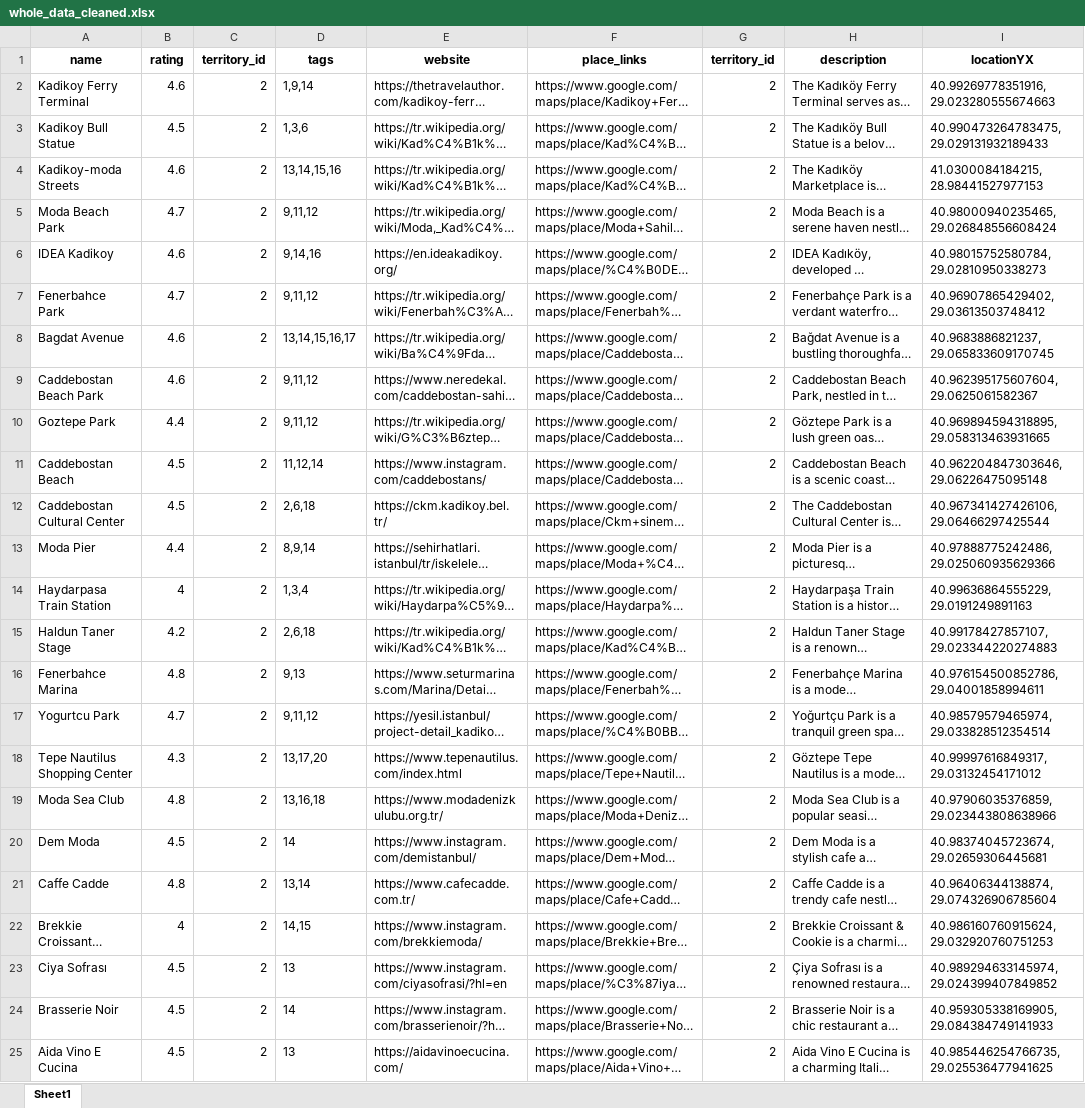
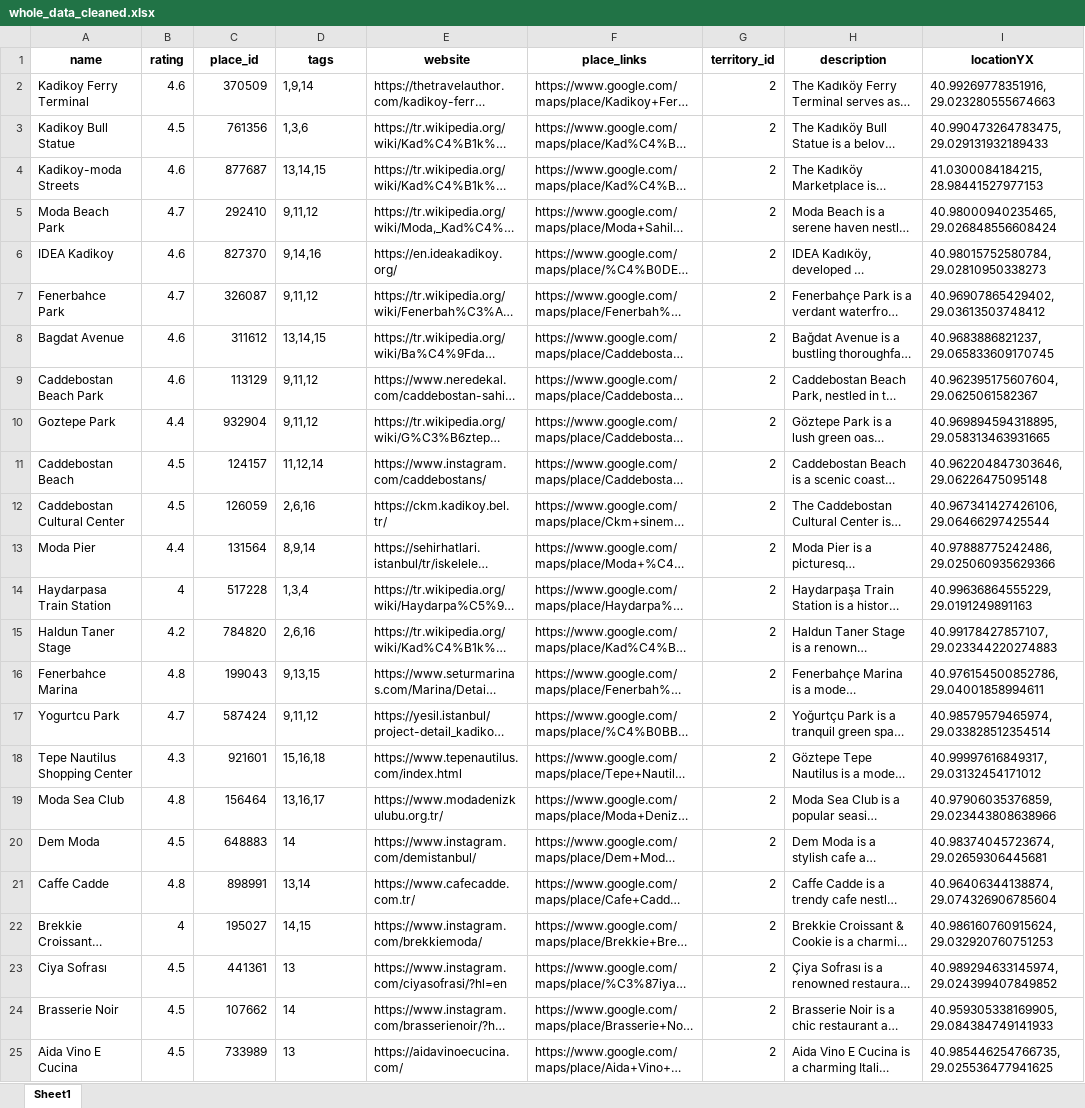
Before and after one commit to KahlerYasla/wayou-lt, an Excel workbook: assets/data/Recommendation/data/whole_data_cleaned.xlsx, sheet Sheet1, drawn as a sheet; only a part is shown; long unchanged cells end in …; values as stored, in another font and other column widths than the file's, no borders; the diff covers the shown part only; the diff names each change by its address in the sheet, - before the commit and + after, or states it on an @@ line.

```diff
--- a/assets/data/Recommendation/data/whole_data_cleaned.xlsx (sheet Sheet1)
+++ b/assets/data/Recommendation/data/whole_data_cleaned.xlsx (sheet Sheet1)
-C1: territory_id
+C1: place_id
-C2 (place_id): 2
+C2 (place_id): 370509
-C3 (place_id): 2
+C3 (place_id): 761356
-C4 (place_id): 2
+C4 (place_id): 877687
-D4 (tags): 13,14,15,16
+D4 (tags): 13,14,15
-C5 (place_id): 2
+C5 (place_id): 292410
-C6 (place_id): 2
+C6 (place_id): 827370
-C7 (place_id): 2
+C7 (place_id): 326087
-C8 (place_id): 2
+C8 (place_id): 311612
-D8 (tags): 13,14,15,16,17
+D8 (tags): 13,14,15
-C9 (place_id): 2
+C9 (place_id): 113129
-C10 (place_id): 2
+C10 (place_id): 932904
-C11 (place_id): 2
+C11 (place_id): 124157
-C12 (place_id): 2
+C12 (place_id): 126059
-D12 (tags): 2,6,18
+D12 (tags): 2,6,16
-C13 (place_id): 2
+C13 (place_id): 131564
-C14 (place_id): 2
+C14 (place_id): 517228
-C15 (place_id): 2
+C15 (place_id): 784820
-D15 (tags): 2,6,18
+D15 (tags): 2,6,16
-C16 (place_id): 2
+C16 (place_id): 199043
-D16 (tags): 9,13
+D16 (tags): 9,13,15
-C17 (place_id): 2
+C17 (place_id): 587424
-C18 (place_id): 2
+C18 (place_id): 921601
-D18 (tags): 13,17,20
+D18 (tags): 15,16,18
-C19 (place_id): 2
+C19 (place_id): 156464
-D19 (tags): 13,16,18
+D19 (tags): 13,16,17
-C20 (place_id): 2
+C20 (place_id): 648883
-C21 (place_id): 2
+C21 (place_id): 898991
-C22 (place_id): 2
+C22 (place_id): 195027
-C23 (place_id): 2
+C23 (place_id): 441361
-C24 (place_id): 2
+C24 (place_id): 107662
-C25 (place_id): 2
+C25 (place_id): 733989
```
Also changed, not shown: 172 edited cells elsewhere in this sheet, 3 other files.
